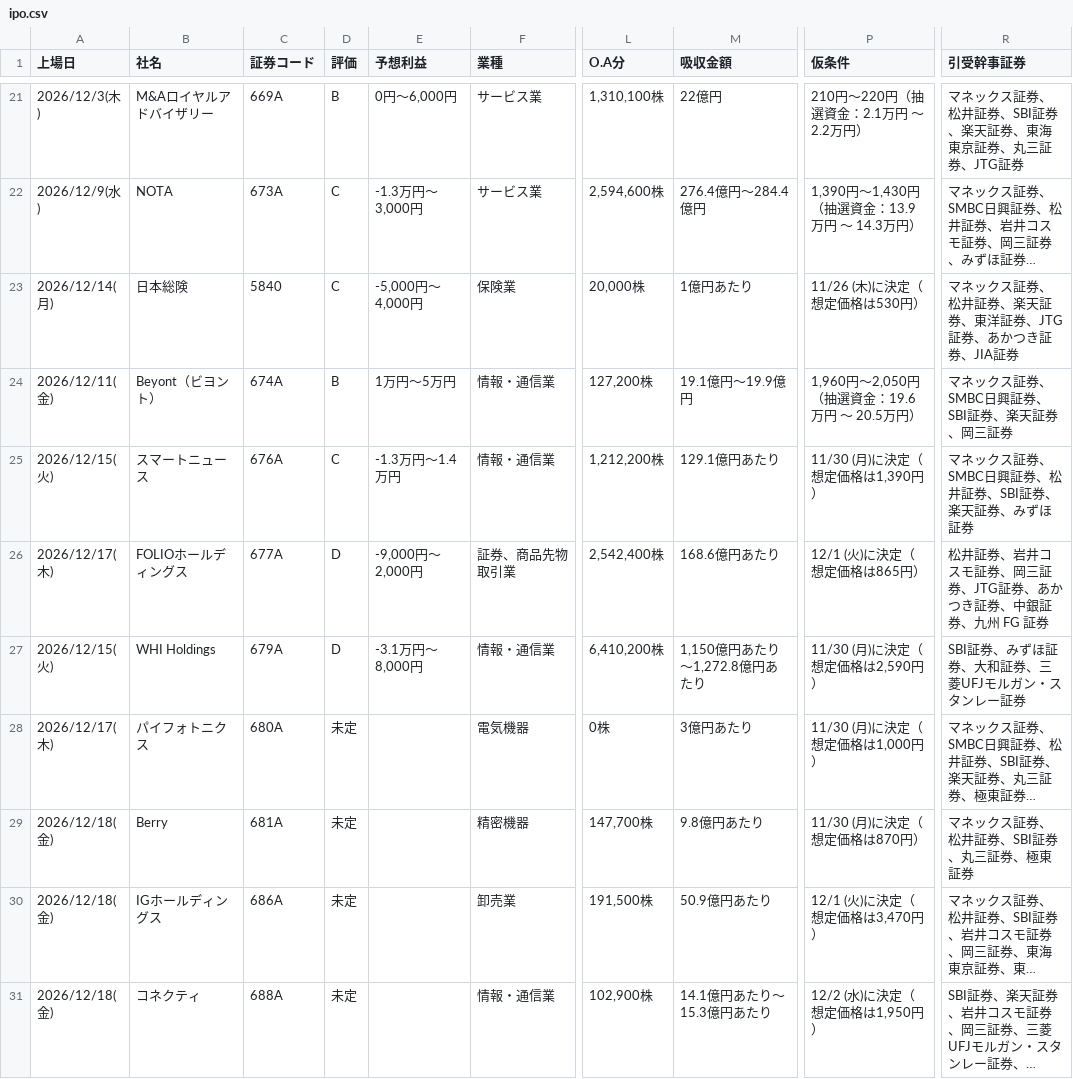
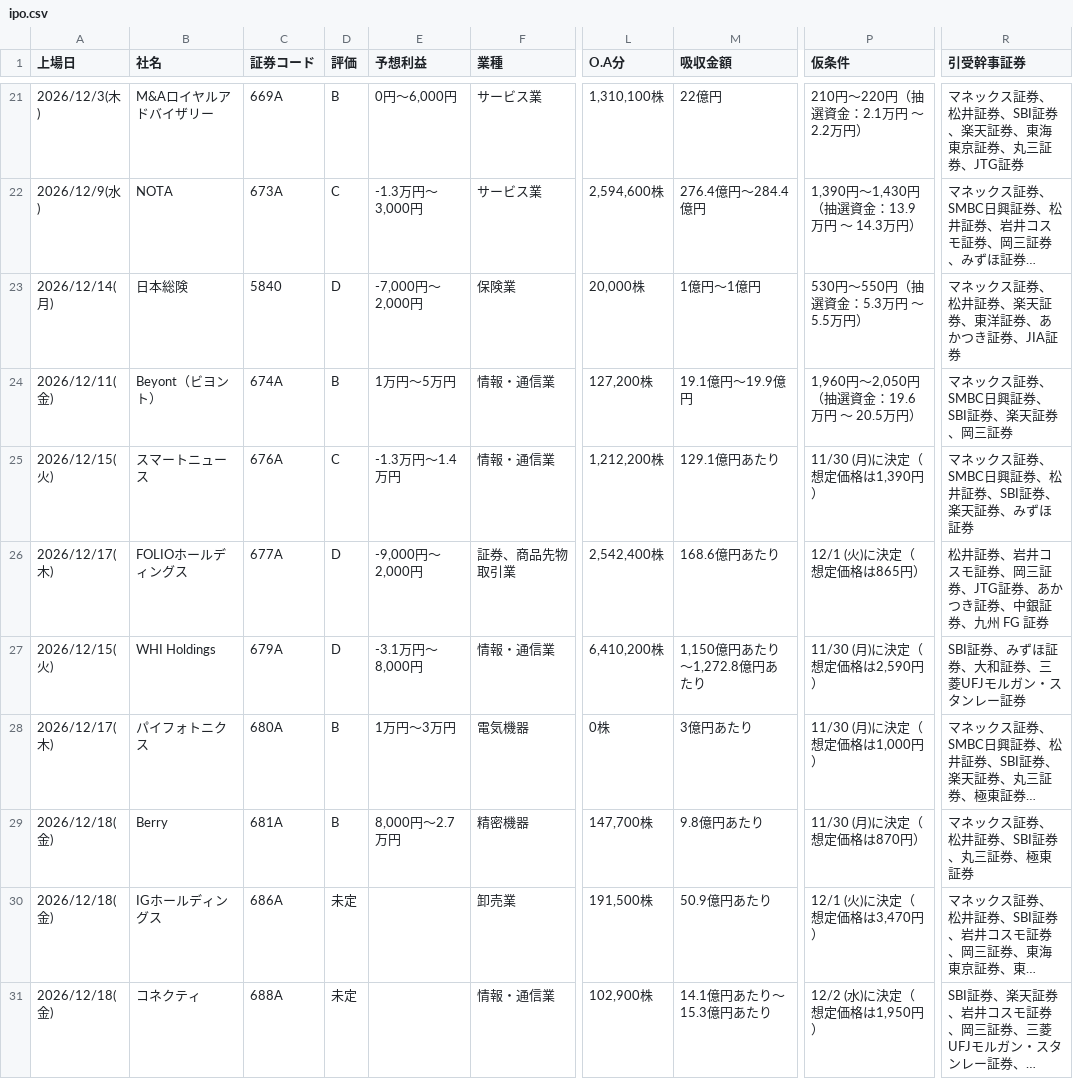
Before and after one commit to Ushibays1992-HUB-Claude/claude_code, a CSV file: ipo.csv, drawn as a sheet; only a part is shown, gaps mark what is left out; long unchanged cells end in …; the diff names each change by its address in the sheet, - before the commit and + after, or states it on an @@ line.

```diff
--- a/ipo.csv
+++ b/ipo.csv
-D23 (評価): C
+D23 (評価): D
-E23 (予想利益): -5,000円～4,000円
+E23 (予想利益): -7,000円～2,000円
-M23 (吸収金額): 1億円あたり
+M23 (吸収金額): 1億円～1億円
-P23 (仮条件): 11/26 (木)に決定（想定価格は530円）
+P23 (仮条件): 530円～550円（抽選資金：5.3万円 ～ 5.5万円）
-R23 (引受幹事証券): マネックス証券、松井証券、楽天証券、東洋証券、JTG証券、あかつき証券、JIA証券
+R23 (引受幹事証券): マネックス証券、松井証券、楽天証券、東洋証券、あかつき証券、JIA証券
-D28:D29 (評価): 未定
+D28:D29 (評価): B
-E28 (予想利益): (empty)
+E28 (予想利益): 1万円～3万円
-E29 (予想利益): (empty)
+E29 (予想利益): 8,000円～2.7万円
```
Also changed, not shown: 2 other files.
